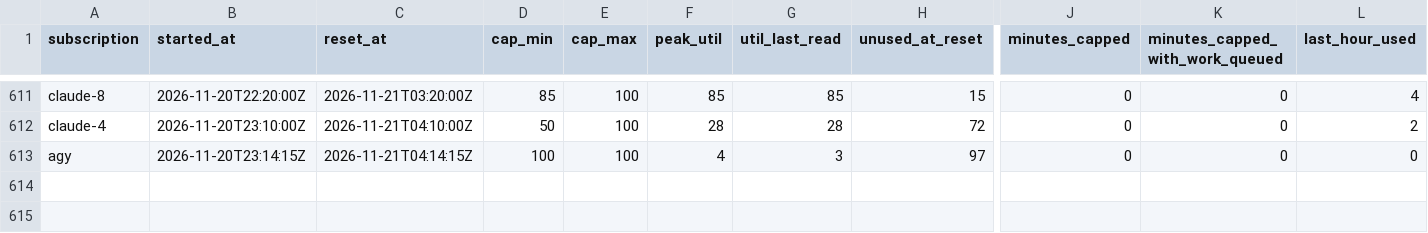
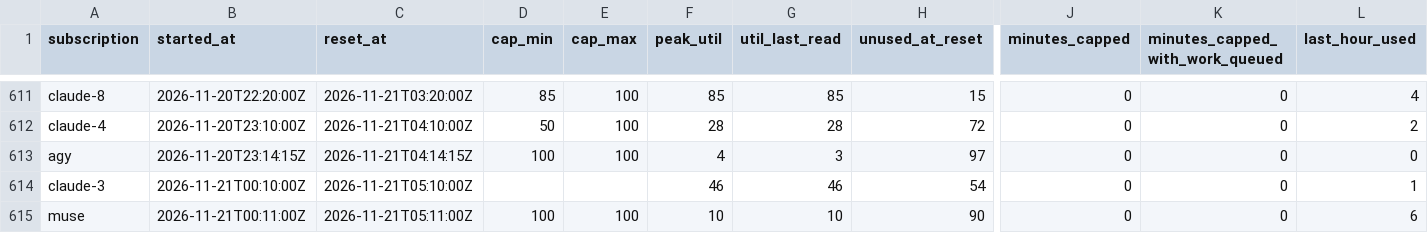
Before and after one commit to Jlore-Studios/JackiOh, a CSV file: usage/sessions-2026-11.csv, drawn as a sheet; only a part is shown, gaps mark what is left out; rows hold the shown columns only; the diff names each change by its address in the sheet, - before the commit and + after, or states it on an @@ line.

Commit message:
usage: 30 row(s), 2 session(s), 1 week(s) [skip ci]

```diff
--- a/usage/sessions-2026-11.csv
+++ b/usage/sessions-2026-11.csv
+row 614: claude-3 | 2026-11-21T00:10:00Z | 2026-11-21T05:10:00Z |  |  | 46 | 46 | 54 | 0 | 0 | 1
+row 615: muse | 2026-11-21T00:11:00Z | 2026-11-21T05:11:00Z | 100 | 100 | 10 | 10 | 90 | 0 | 0 | 6
```
Also changed, not shown: usage/pools-2026-11.csv, usage/runs-2026-11.csv, 3 other files.
